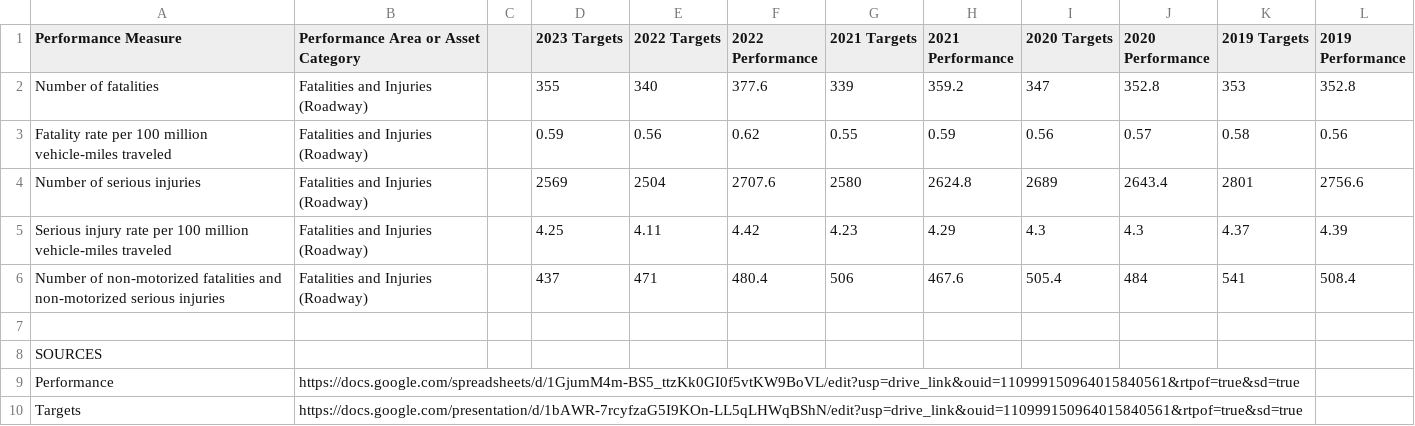
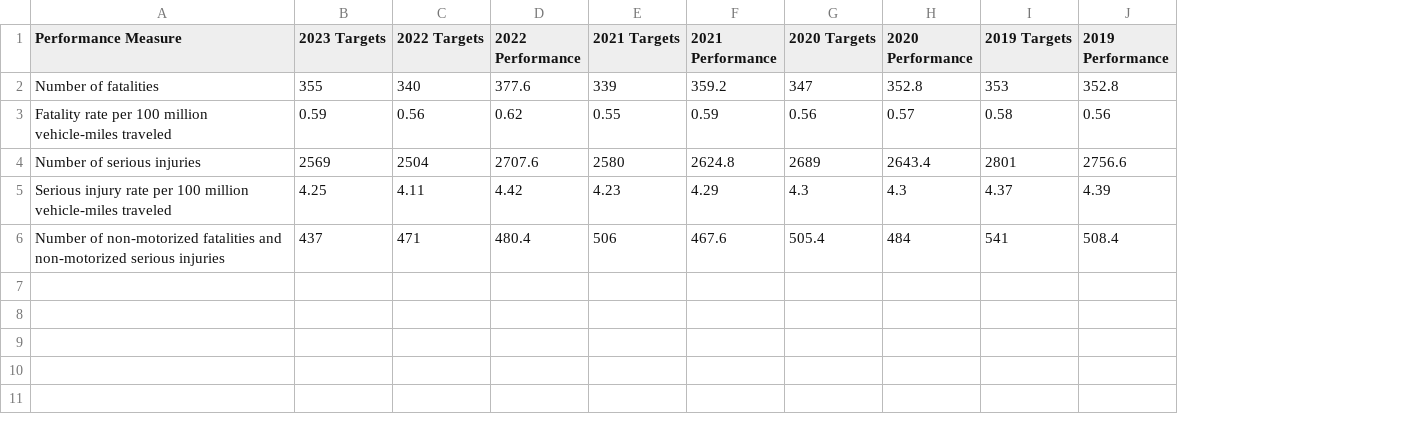
Before and after one commit to CTPSSTAFF/dboard-prototype-1, a CSV file: csv/roadway_safety.csv, drawn as a sheet; the diff names each change by its address in the sheet, - before the commit and + after, or states it on an @@ line.

Commit message:
Restored Sam's headings

```diff
--- a/csv/roadway_safety.csv
+++ b/csv/roadway_safety.csv
-column B, rows 1-6: Performance Area or Asset Category | Fatalities and Injuries (Roadway) | Fatalities and Injuries (Roadway) | Fatalities and Injuries (Roadway) | Fatalities and Injuries (Roadway) | Fatalities and Injuries (Roadway)
-column C, empty
-row 7: (empty)
-row 8: SOURCES
-row 9: Performance | https://docs.google.com/spreadsheets/d/1GjumM4m-BS5_ttzKk0GI0f5vtKW9BoVL/edit?usp=drive_link&ouid=110999150964015840561&rtpof=true&sd=true
-row 10: Targets | https://docs.google.com/presentation/d/1bAWR-7rcyfzaG5I9KOn-LL5qLHWqBShN/edit?usp=drive_link&ouid=110999150964015840561&rtpof=true&sd=true
```
